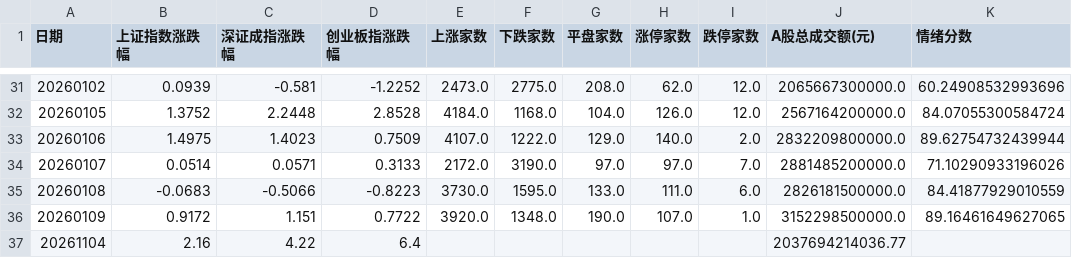
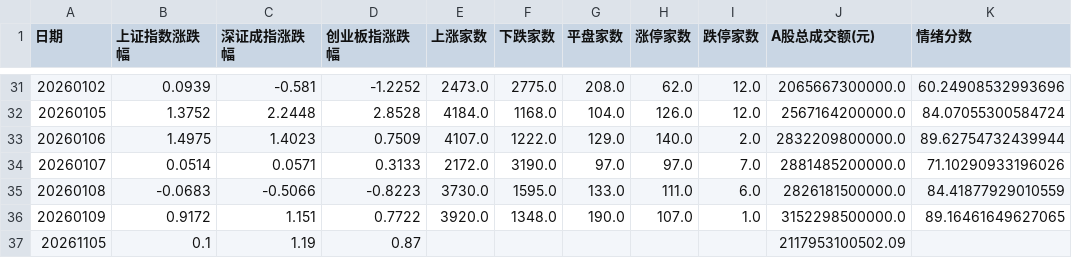
Before and after one commit to libaobulang/fupan, a CSV file: data/cache_market/市场情绪.csv, drawn as a sheet; only a part is shown, gaps mark what is left out.

```diff
--- a/data/cache_market/市场情绪.csv
+++ b/data/cache_market/市场情绪.csv
@@ -36,2 +36,2 @@
 20260109,0.9172,1.151,0.7722,3920.0,1348.0,190.0,107.0,1.0,3152298500000.0,89.16461649627065
-20261104,2.16,4.22,6.4,,,,,,2037694214036.77,
+20261105,0.1,1.19,0.87,,,,,,2117953100502.09,
```
